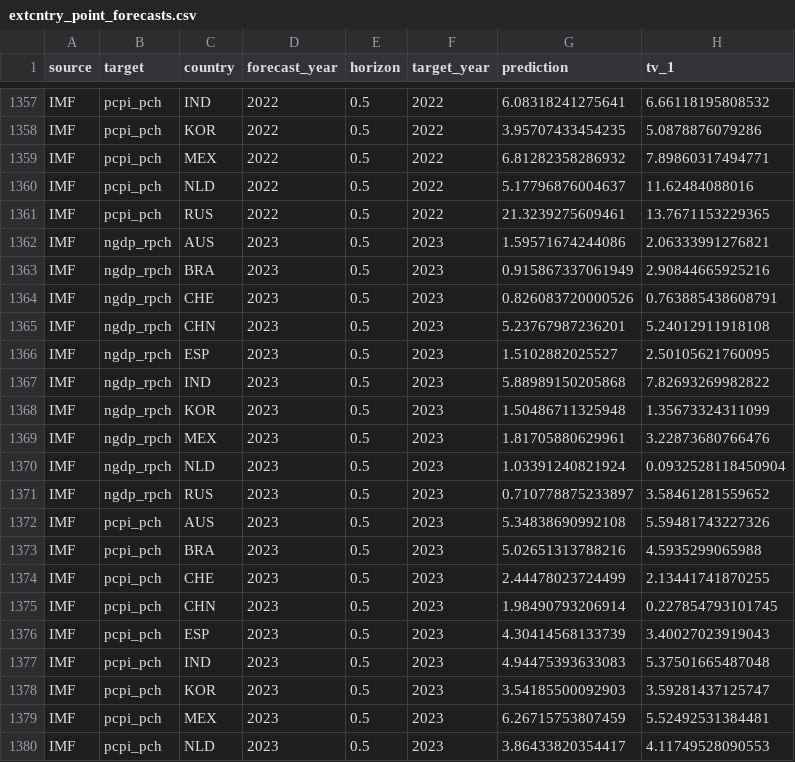
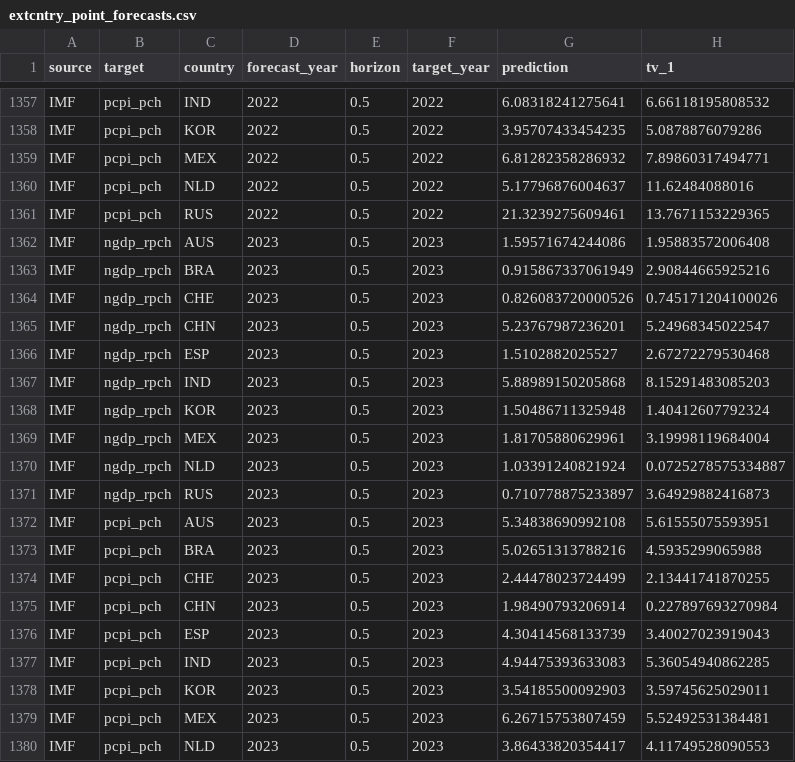
Before and after one commit to fredbec/uqimf, a CSV file: data/extcntry_point_forecasts.csv, drawn as a sheet; only a part is shown, gaps mark what is left out; the diff covers the shown part only.

```diff
--- a/data/extcntry_point_forecasts.csv
+++ b/data/extcntry_point_forecasts.csv
@@ -1361,19 +1361,19 @@ IMF,pcpi_pch,NLD,2022,0.5,2022,5.17796876004637,11.62484088016
 IMF,pcpi_pch,RUS,2022,0.5,2022,21.3239275609461,13.7671153229365
-IMF,ngdp_rpch,AUS,2023,0.5,2023,1.59571674244086,2.06333991276821
+IMF,ngdp_rpch,AUS,2023,0.5,2023,1.59571674244086,1.95883572006408
 IMF,ngdp_rpch,BRA,2023,0.5,2023,0.915867337061949,2.90844665925216
-IMF,ngdp_rpch,CHE,2023,0.5,2023,0.826083720000526,0.763885438608791
-IMF,ngdp_rpch,CHN,2023,0.5,2023,5.23767987236201,5.24012911918108
-IMF,ngdp_rpch,ESP,2023,0.5,2023,1.5102882025527,2.50105621760095
-IMF,ngdp_rpch,IND,2023,0.5,2023,5.88989150205868,7.82693269982822
-IMF,ngdp_rpch,KOR,2023,0.5,2023,1.50486711325948,1.35673324311099
-IMF,ngdp_rpch,MEX,2023,0.5,2023,1.81705880629961,3.22873680766476
-IMF,ngdp_rpch,NLD,2023,0.5,2023,1.03391240821924,0.0932528118450904
-IMF,ngdp_rpch,RUS,2023,0.5,2023,0.710778875233897,3.58461281559652
-IMF,pcpi_pch,AUS,2023,0.5,2023,5.34838690992108,5.59481743227326
+IMF,ngdp_rpch,CHE,2023,0.5,2023,0.826083720000526,0.745171204100026
+IMF,ngdp_rpch,CHN,2023,0.5,2023,5.23767987236201,5.24968345022547
+IMF,ngdp_rpch,ESP,2023,0.5,2023,1.5102882025527,2.67272279530468
+IMF,ngdp_rpch,IND,2023,0.5,2023,5.88989150205868,8.15291483085203
+IMF,ngdp_rpch,KOR,2023,0.5,2023,1.50486711325948,1.40412607792324
+IMF,ngdp_rpch,MEX,2023,0.5,2023,1.81705880629961,3.19998119684004
+IMF,ngdp_rpch,NLD,2023,0.5,2023,1.03391240821924,0.0725278575334887
+IMF,ngdp_rpch,RUS,2023,0.5,2023,0.710778875233897,3.64929882416873
+IMF,pcpi_pch,AUS,2023,0.5,2023,5.34838690992108,5.61555075593951
 IMF,pcpi_pch,BRA,2023,0.5,2023,5.02651313788216,4.5935299065988
 IMF,pcpi_pch,CHE,2023,0.5,2023,2.44478023724499,2.13441741870255
-IMF,pcpi_pch,CHN,2023,0.5,2023,1.98490793206914,0.227854793101745
+IMF,pcpi_pch,CHN,2023,0.5,2023,1.98490793206914,0.227897693270984
 IMF,pcpi_pch,ESP,2023,0.5,2023,4.30414568133739,3.40027023919043
-IMF,pcpi_pch,IND,2023,0.5,2023,4.94475393633083,5.37501665487048
-IMF,pcpi_pch,KOR,2023,0.5,2023,3.54185500092903,3.59281437125747
+IMF,pcpi_pch,IND,2023,0.5,2023,4.94475393633083,5.36054940862285
+IMF,pcpi_pch,KOR,2023,0.5,2023,3.54185500092903,3.59745625029011
 IMF,pcpi_pch,MEX,2023,0.5,2023,6.26715753807459,5.52492531384481
```
Also changed, not shown: 79 edited cells elsewhere in this file, data/extcis_point_forecasts.csv, data/extcntry_toscore_bvarspecs_point_forecasts.csv, 42 other files.
